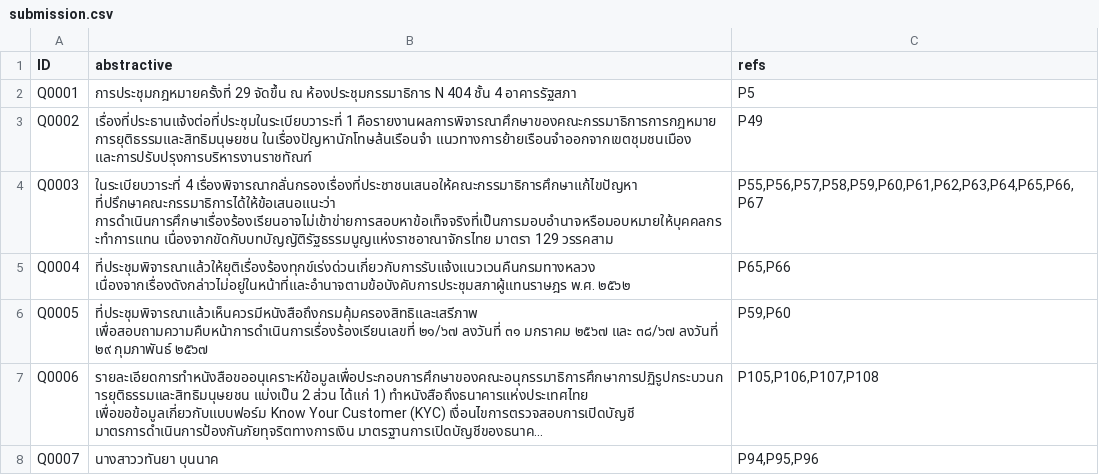
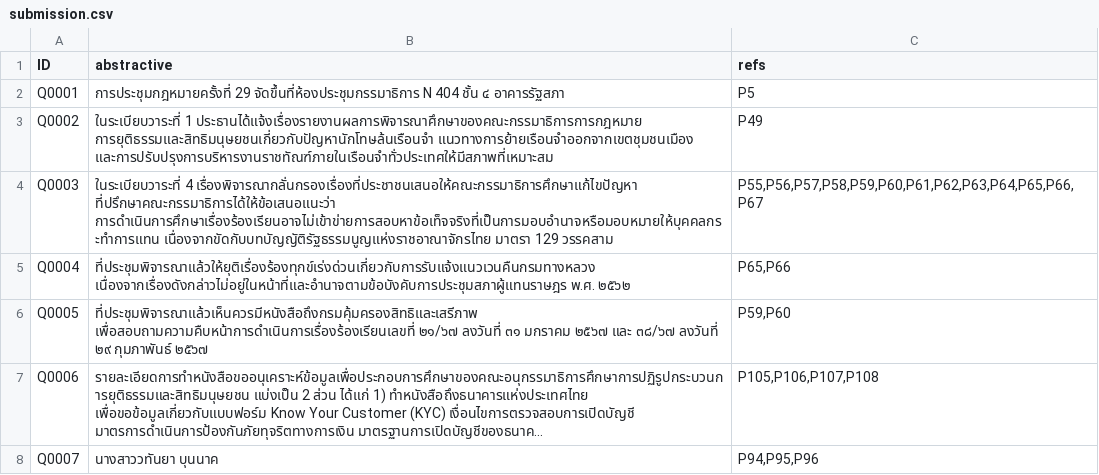
Before and after one commit to diw-nrh/lanta-LLM-summarization, a CSV file: submission.csv, drawn as a sheet; long unchanged cells end in ….

```diff
--- a/submission.csv
+++ b/submission.csv
@@ -1,4 +1,4 @@
 ID,abstractive,refs
-Q0001,การประชุมกฎหมายครั้งที่ 29 จัดขึ้น ณ ห้องประชุมกรรมาธิการ N 404 ชั้น 4 อาคารรัฐสภา,P5
-Q0002,เรื่องที่ประธานแจ้งต่อที่ประชุมในระเบียบวาระที่ 1 คือรายงานผลการพิจารณาศึกษาของคณะกรรมาธิการการกฎหมาย การยุติธรรมและสิทธิมนุษยชน ในเรื่องปัญหานักโทษล้นเรือนจำ แนวทางการย้ายเรือนจำออกจากเขตชุมชนเมือง และการปรับปรุงการบริหารงานราชทัณฑ์,P49
+Q0001,การประชุมกฎหมายครั้งที่ 29 จัดขึ้นที่ห้องประชุมกรรมาธิการ N 404 ชั้น ๔ อาคารรัฐสภา,P5
+Q0002,ในระเบียบวาระที่ 1 ประธานได้แจ้งเรื่องรายงานผลการพิจารณาศึกษาของคณะกรรมาธิการการกฎหมาย การยุติธรรมและสิทธิมนุษยชนเกี่ยวกับปัญหานักโทษล้นเรือนจำ แนวทางการย้ายเรือนจำออกจากเขตชุมชนเมือง และการปรับปรุงการบริหารงานราชทัณฑ์ภายในเรือนจำทั่วประเทศให้มีสภาพที่เหมาะสม,P49
 Q0003,ในระเบียบวาระที่ 4 เรื่องพิจารณากลั่นกรองเรื่องที่ประชาชนเสนอให้คณะกรรมาธิการศึกษาแก้ไขปัญหา ที่ปรึกษาคณะกรรมาธิการได้ให้ข้อเสนอแนะว่า การดำเนินการศึกษาเรื่องร้องเรียนอาจไม่เข้าข่ายการสอบหาข้อเท็จจริงที่เป็นการมอบอำนาจหรือมอบหมายให้บุคคลกระทำการแทน เนื่องจากขัดกับบทบัญญัติรัฐธรรมนูญแห่งราชอาณาจักรไทย มาตรา 129 วรรคสาม,"P55,P56,P57,P58,P59,P60,P61,P62,P63,P64,P65,P66,P67"
```
Also changed, not shown: 3 other files.
